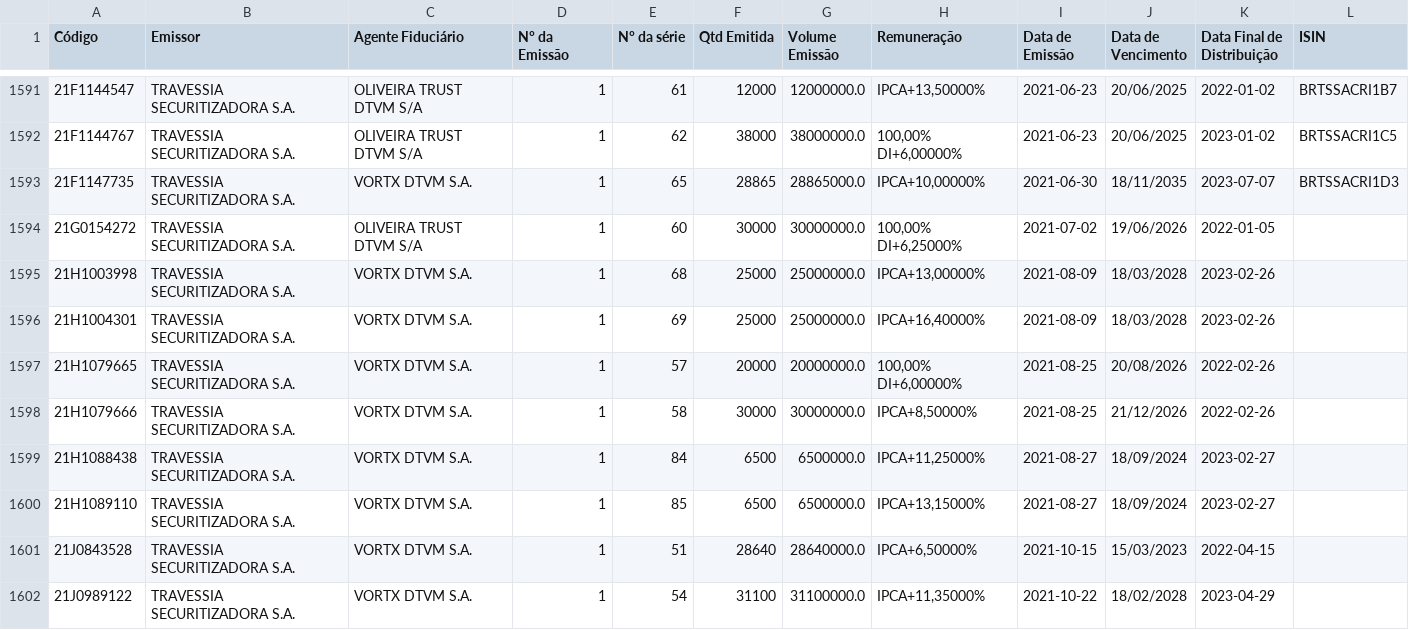
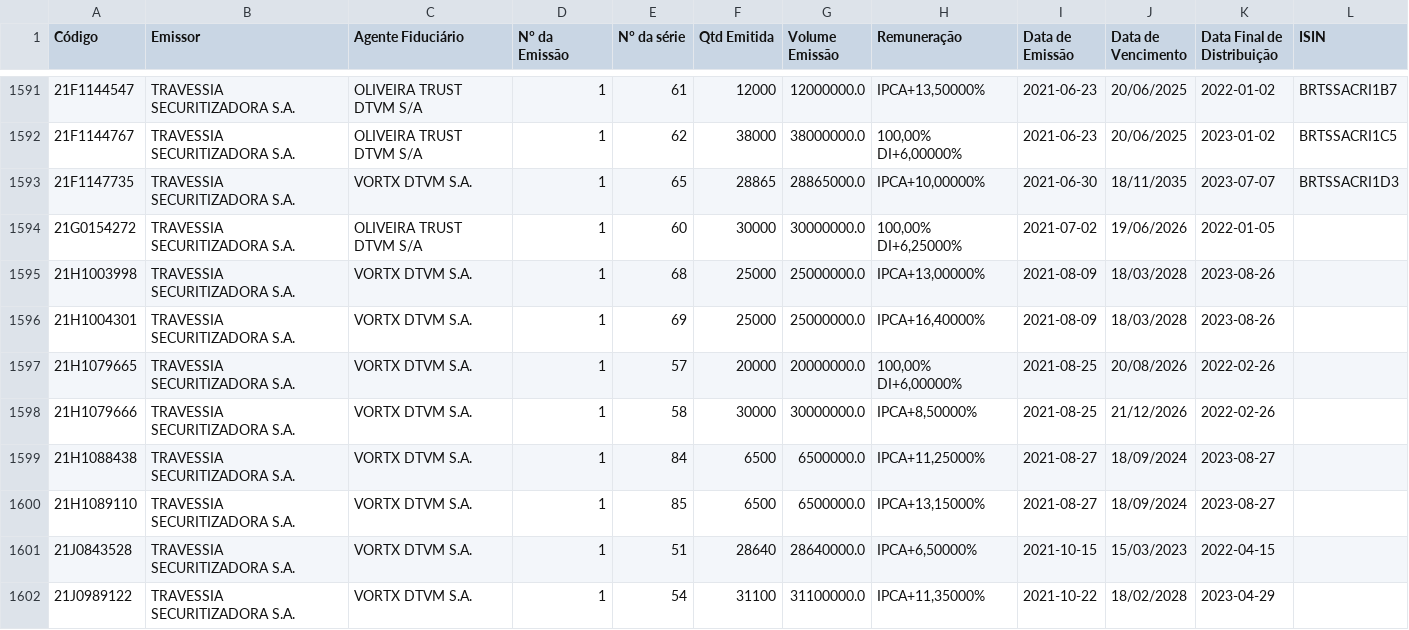
Before and after one commit to moderfla/scraper_cri_cetip, a CSV file: emissoes_cri-old.csv, drawn as a sheet; only a part is shown, gaps mark what is left out.

```diff
--- a/emissoes_cri-old.csv
+++ b/emissoes_cri-old.csv
@@ -1594,8 +1594,8 @@ Código,Emissor,Agente Fiduciário,N° da Emissão,N° da série,Qtd Emitida,Vol
 21G0154272,TRAVESSIA SECURITIZADORA S.A.,OLIVEIRA TRUST DTVM S/A,1,60,30000,30000000.0,"100,00%  DI+6,25000%",2021-07-02,19/06/2026,2022-01-05,
-21H1003998,TRAVESSIA SECURITIZADORA S.A.,VORTX DTVM S.A.,1,68,25000,25000000.0,"IPCA+13,00000%",2021-08-09,18/03/2028,2023-02-26,
-21H1004301,TRAVESSIA SECURITIZADORA S.A.,VORTX DTVM S.A.,1,69,25000,25000000.0,"IPCA+16,40000%",2021-08-09,18/03/2028,2023-02-26,
+21H1003998,TRAVESSIA SECURITIZADORA S.A.,VORTX DTVM S.A.,1,68,25000,25000000.0,"IPCA+13,00000%",2021-08-09,18/03/2028,2023-08-26,
+21H1004301,TRAVESSIA SECURITIZADORA S.A.,VORTX DTVM S.A.,1,69,25000,25000000.0,"IPCA+16,40000%",2021-08-09,18/03/2028,2023-08-26,
 21H1079665,TRAVESSIA SECURITIZADORA S.A.,VORTX DTVM S.A.,1,57,20000,20000000.0,"100,00%  DI+6,00000%",2021-08-25,20/08/2026,2022-02-26,
 21H1079666,TRAVESSIA SECURITIZADORA S.A.,VORTX DTVM S.A.,1,58,30000,30000000.0,"IPCA+8,50000%",2021-08-25,21/12/2026,2022-02-26,
-21H1088438,TRAVESSIA SECURITIZADORA S.A.,VORTX DTVM S.A.,1,84,6500,6500000.0,"IPCA+11,25000%",2021-08-27,18/09/2024,2023-02-27,
-21H1089110,TRAVESSIA SECURITIZADORA S.A.,VORTX DTVM S.A.,1,85,6500,6500000.0,"IPCA+13,15000%",2021-08-27,18/09/2024,2023-02-27,
+21H1088438,TRAVESSIA SECURITIZADORA S.A.,VORTX DTVM S.A.,1,84,6500,6500000.0,"IPCA+11,25000%",2021-08-27,18/09/2024,2023-08-27,
+21H1089110,TRAVESSIA SECURITIZADORA S.A.,VORTX DTVM S.A.,1,85,6500,6500000.0,"IPCA+13,15000%",2021-08-27,18/09/2024,2023-08-27,
 21J0843528,TRAVESSIA SECURITIZADORA S.A.,VORTX DTVM S.A.,1,51,28640,28640000.0,"IPCA+6,50000%",2021-10-15,15/03/2023,2022-04-15,
```
Also changed, not shown: 1 other file.
